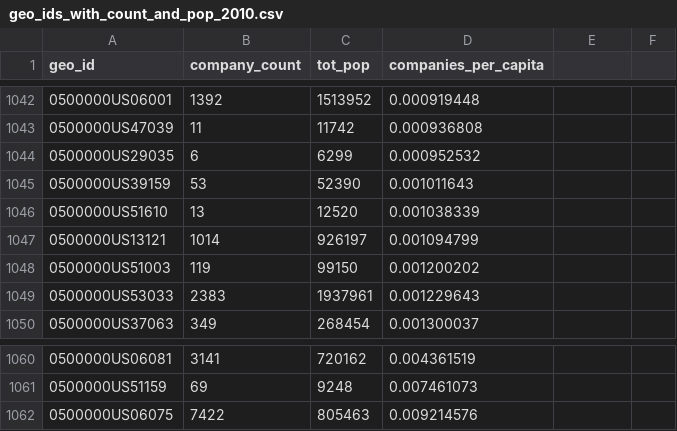
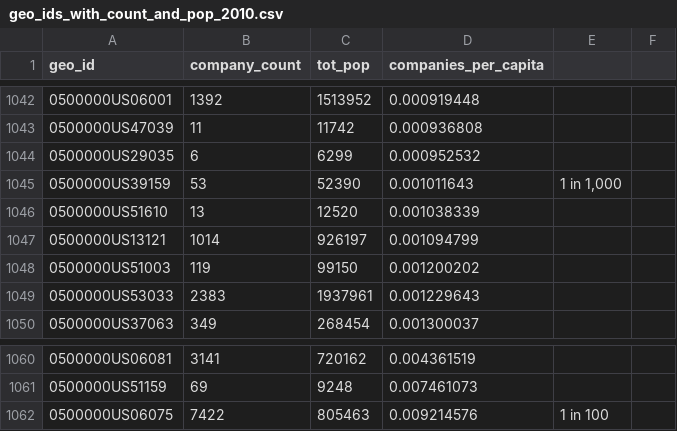
Before and after one commit to khxu/startup-mapper, a CSV file: geo_ids_with_count_and_pop_2010.csv, drawn as a sheet; only a part is shown, gaps mark what is left out; the diff covers the shown part only.

```diff
--- a/geo_ids_with_count_and_pop_2010.csv
+++ b/geo_ids_with_count_and_pop_2010.csv
@@ -1045 +1045 @@ geo_id,company_count,tot_pop,companies_per_capita
-0500000US39159,53,52390,0.001011643
+0500000US39159,53,52390,0.001011643,"1 in 1,000",
@@ -1062 +1062 @@ geo_id,company_count,tot_pop,companies_per_capita
-0500000US06075,7422,805463,0.009214576
+0500000US06075,7422,805463,0.009214576,1 in 100,
```
Also changed, not shown: 5 edited cells elsewhere in this file, 2 other files.
